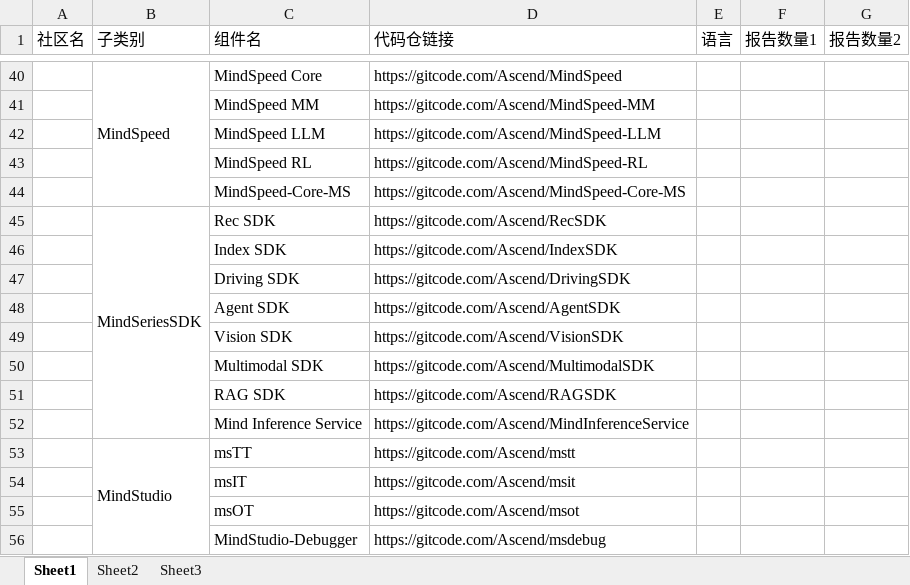
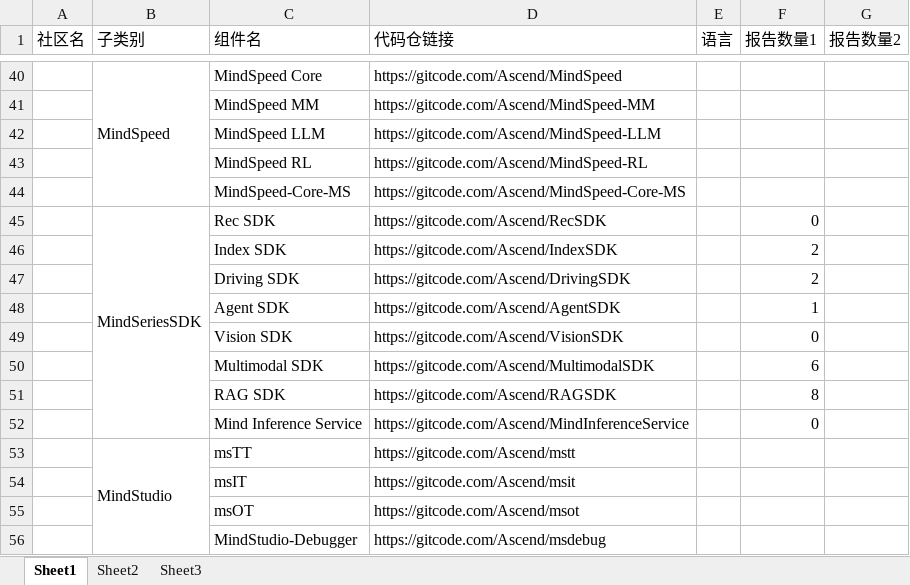
Before and after one commit to TTY-flag/community_reports, an Excel workbook: 社区代码仓列表.xlsx, sheet Sheet1, drawn as a sheet; only a part is shown, gaps mark what is left out; values as stored, in another font and other column widths than the file's, no borders; the diff names each change by its address in the sheet, - before the commit and + after, or states it on an @@ line.

```diff
--- a/社区代码仓列表.xlsx (sheet Sheet1)
+++ b/社区代码仓列表.xlsx (sheet Sheet1)
-F45 (报告数量1): (empty)
+F45 (报告数量1): 0
-F46:F47 (报告数量1): (empty)
+F46:F47 (报告数量1): 2
-F48 (报告数量1): (empty)
+F48 (报告数量1): 1
-F49 (报告数量1): (empty)
+F49 (报告数量1): 0
-F50 (报告数量1): (empty)
+F50 (报告数量1): 6
-F51 (报告数量1): (empty)
+F51 (报告数量1): 8
-F52 (报告数量1): (empty)
+F52 (报告数量1): 0
```
Also changed, not shown: 9 other files.
